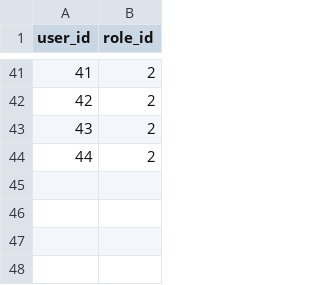
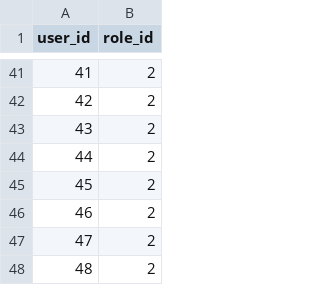
Before and after one commit to eugenenew80/blnAdmApi, a CSV file: src/main/resources/liquibase/dev/release-1/data/adm_user_roles.csv, drawn as a sheet; only a part is shown, gaps mark what is left out.

```diff
--- a/src/main/resources/liquibase/dev/release-1/data/adm_user_roles.csv
+++ b/src/main/resources/liquibase/dev/release-1/data/adm_user_roles.csv
@@ -44 +44,5 @@ user_id;role_id
 44;2
+45;2
+46;2
+47;2
+48;2
```
Also changed, not shown: src/main/resources/liquibase/dev/release-1/data/adm_users.csv.
